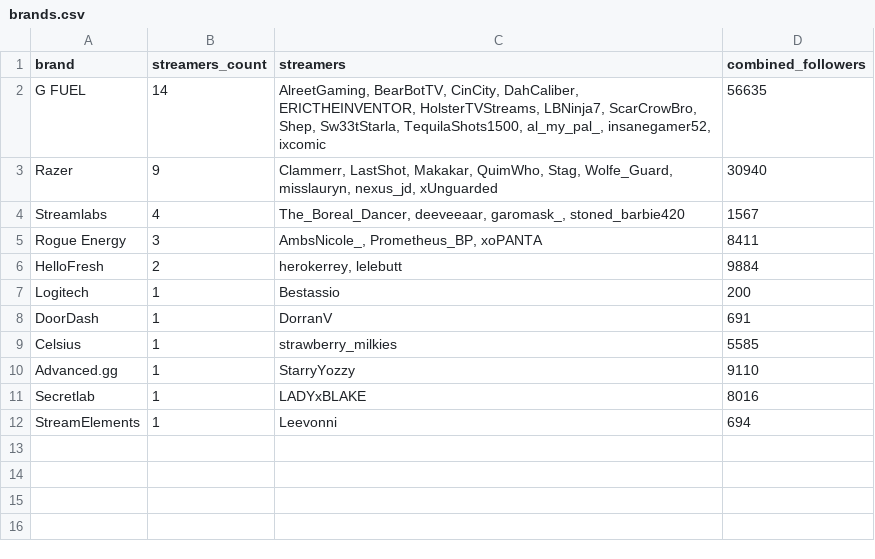
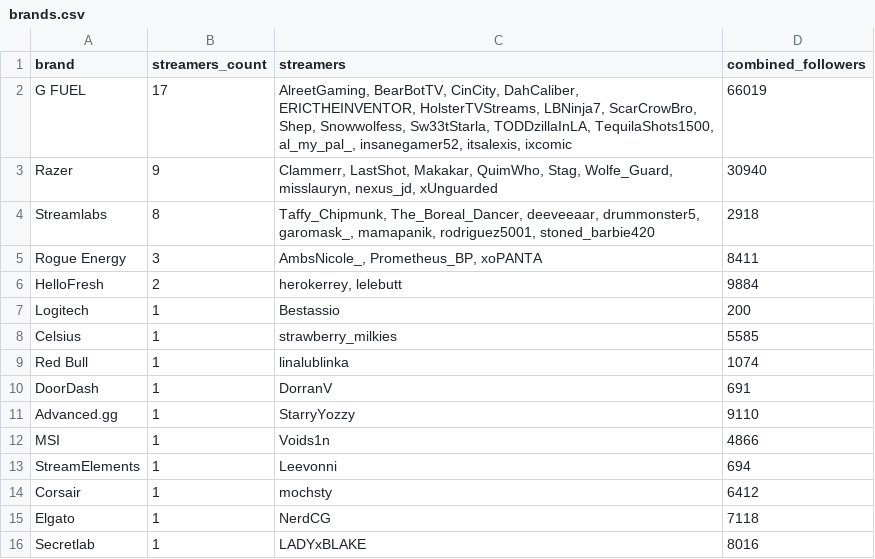
Before and after one commit to Evelynval-w/fracton-scanner, a CSV file: data/brands.csv, drawn as a sheet.

```diff
--- a/data/brands.csv
+++ b/data/brands.csv
@@ -1,5 +1,5 @@
 brand,streamers_count,streamers,combined_followers
-G FUEL,14,"AlreetGaming, BearBotTV, CinCity, DahCaliber, ERICTHEINVENTOR, HolsterTVStreams, LBNinja7, ScarCrowBro, Shep, Sw33tStarla, TequilaShots1500, al_my_pal_, insanegamer52, ixcomic",56635
+G FUEL,17,"AlreetGaming, BearBotTV, CinCity, DahCaliber, ERICTHEINVENTOR, HolsterTVStreams, LBNinja7, ScarCrowBro, Shep, Snowwolfess, Sw33tStarla, TODDzillaInLA, TequilaShots1500, al_my_pal_, insanegamer52, itsalexis, ixcomic",66019
 Razer,9,"Clammerr, LastShot, Makakar, QuimWho, Stag, Wolfe_Guard, misslauryn, nexus_jd, xUnguarded",30940
-Streamlabs,4,"The_Boreal_Dancer, deeveeaar, garomask_, stoned_barbie420",1567
+Streamlabs,8,"Taffy_Chipmunk, The_Boreal_Dancer, deeveeaar, drummonster5, garomask_, mamapanik, rodriguez5001, stoned_barbie420",2918
 Rogue Energy,3,"AmbsNicole_, Prometheus_BP, xoPANTA",8411
@@ -7,6 +7,10 @@ HelloFresh,2,"herokerrey, lelebutt",9884
 Logitech,1,Bestassio,200
+Celsius,1,strawberry_milkies,5585
+Red Bull,1,linalublinka,1074
 DoorDash,1,DorranV,691
-Celsius,1,strawberry_milkies,5585
 Advanced.gg,1,StarryYozzy,9110
+MSI,1,Voids1n,4866
+StreamElements,1,Leevonni,694
+Corsair,1,mochsty,6412
+Elgato,1,NerdCG,7118
 Secretlab,1,LADYxBLAKE,8016
-StreamElements,1,Leevonni,694
```
Also changed, not shown: 9 other files.
